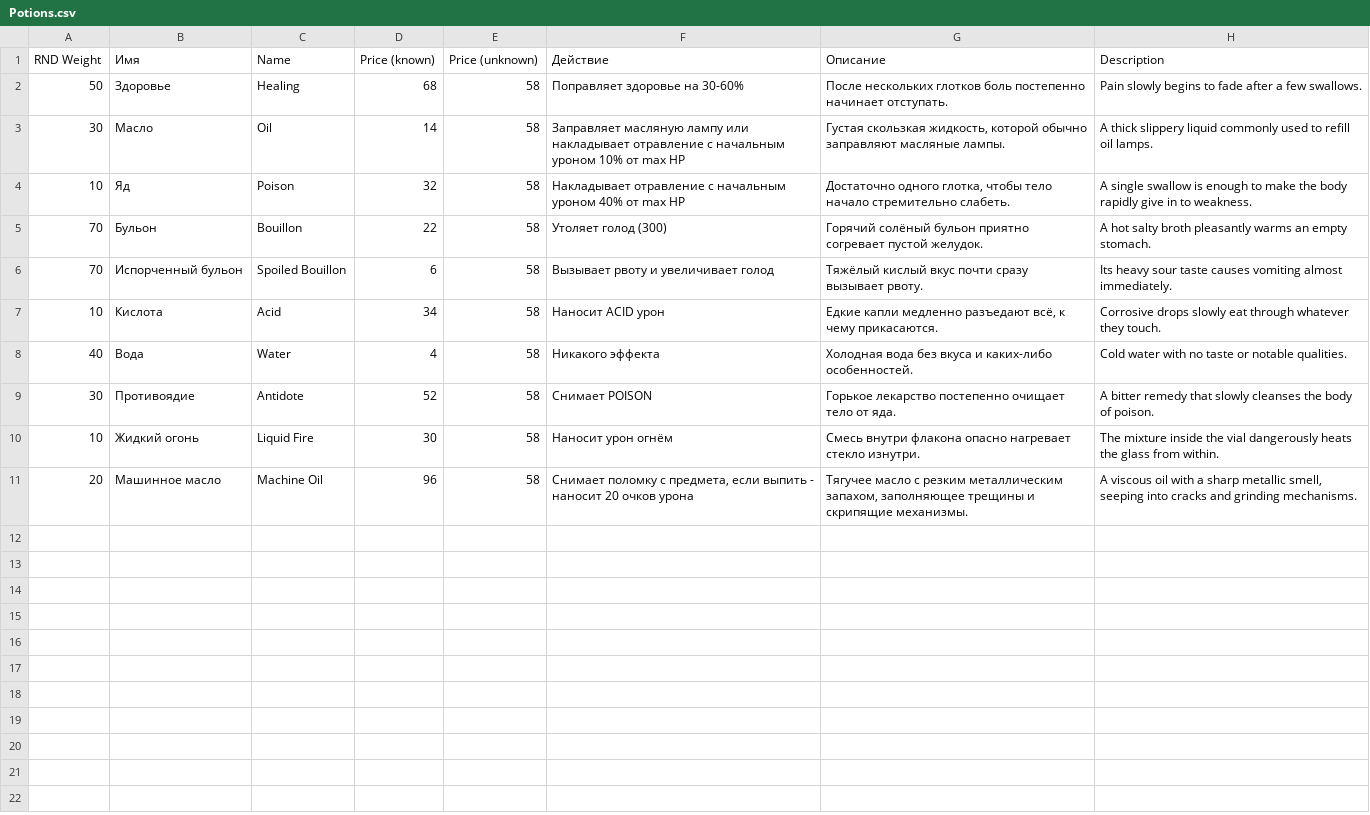
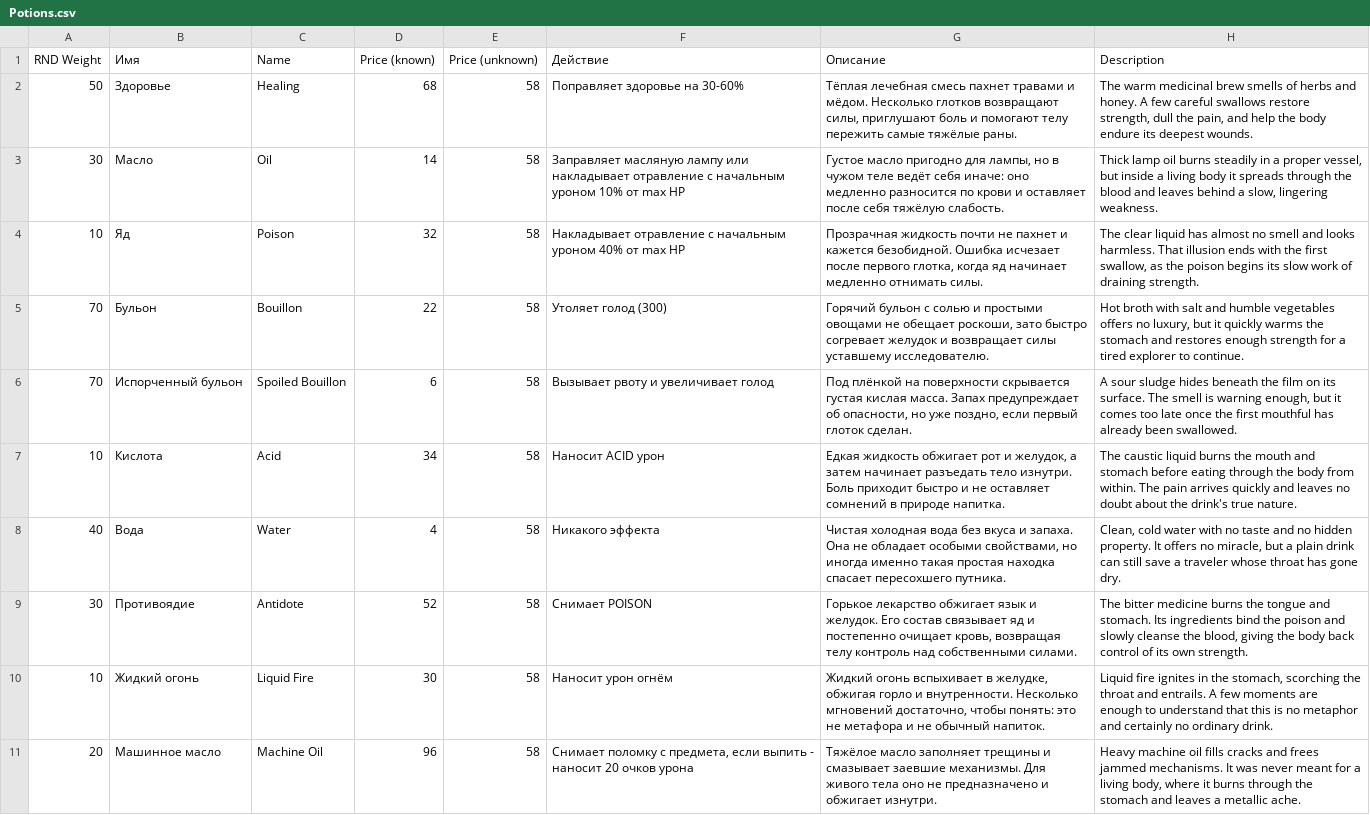
Before and after one commit to vladimir-popov/forgotten_catacombs, a CSV file: misc/entities/Potions.csv, drawn as a sheet.

```diff
--- a/misc/entities/Potions.csv
+++ b/misc/entities/Potions.csv
@@ -1,11 +1,11 @@
 RND Weight;Имя;Name;Price (known);Price (unknown);Действие;Описание;Description
-50;Здоровье;Healing;68;58;Поправляет здоровье на 30-60%;После нескольких глотков боль постепенно начинает отступать.;Pain slowly begins to fade after a few swallows.
-30;Масло;Oil;14;58;Заправляет масляную лампу или накладывает отравление с начальным уроном 10% от max HP;Густая скользкая жидкость, которой обычно заправляют масляные лампы.;A thick slippery liquid commonly used to refill oil lamps.
-10;Яд;Poison;32;58;Накладывает отравление с начальным уроном 40% от max HP;Достаточно одного глотка, чтобы тело начало стремительно слабеть.;A single swallow is enough to make the body rapidly give in to weakness.
-70;Бульон;Bouillon;22;58;Утоляет голод (300);Горячий солёный бульон приятно согревает пустой желудок.;A hot salty broth pleasantly warms an empty stomach.
-70;Испорченный бульон;Spoiled Bouillon;6;58;Вызывает рвоту и увеличивает голод;Тяжёлый кислый вкус почти сразу вызывает рвоту.;Its heavy sour taste causes vomiting almost immediately.
-10;Кислота;Acid;34;58;Наносит ACID урон;Едкие капли медленно разъедают всё, к чему прикасаются.;Corrosive drops slowly eat through whatever they touch.
-40;Вода;Water;4;58;Никакого эффекта;Холодная вода без вкуса и каких-либо особенностей.;Cold water with no taste or notable qualities.
-30;Противоядие;Antidote;52;58;Снимает POISON;Горькое лекарство постепенно очищает тело от яда.;A bitter remedy that slowly cleanses the body of poison.
-10;Жидкий огонь;Liquid Fire;30;58;Наносит урон огнём;Смесь внутри флакона опасно нагревает стекло изнутри.;The mixture inside the vial dangerously heats the glass from within.
-20;Машинное масло;Machine Oil;96;58;Снимает поломку с предмета, если выпить - наносит 20 очков урона;Тягучее масло с резким металлическим запахом, заполняющее трещины и скрипящие механизмы.;A viscous oil with a sharp metallic smell, seeping into cracks and grinding mechanisms.
+50;Здоровье;Healing;68;58;Поправляет здоровье на 30-60%;Тёплая лечебная смесь пахнет травами и мёдом. Несколько глотков возвращают силы, приглушают боль и помогают телу пережить самые тяжёлые раны.;The warm medicinal brew smells of herbs and honey. A few careful swallows restore strength, dull the pain, and help the body endure its deepest wounds.
+30;Масло;Oil;14;58;Заправляет масляную лампу или накладывает отравление с начальным уроном 10% от max HP;Густое масло пригодно для лампы, но в чужом теле ведёт себя иначе: оно медленно разносится по крови и оставляет после себя тяжёлую слабость.;Thick lamp oil burns steadily in a proper vessel, but inside a living body it spreads through the blood and leaves behind a slow, lingering weakness.
+10;Яд;Poison;32;58;Накладывает отравление с начальным уроном 40% от max HP;Прозрачная жидкость почти не пахнет и кажется безобидной. Ошибка исчезает после первого глотка, когда яд начинает медленно отнимать силы.;The clear liquid has almost no smell and looks harmless. That illusion ends with the first swallow, as the poison begins its slow work of draining strength.
+70;Бульон;Bouillon;22;58;Утоляет голод (300);Горячий бульон с солью и простыми овощами не обещает роскоши, зато быстро согревает желудок и возвращает силы уставшему исследователю.;Hot broth with salt and humble vegetables offers no luxury, but it quickly warms the stomach and restores enough strength for a tired explorer to continue.
+70;Испорченный бульон;Spoiled Bouillon;6;58;Вызывает рвоту и увеличивает голод;Под плёнкой на поверхности скрывается густая кислая масса. Запах предупреждает об опасности, но уже поздно, если первый глоток сделан.;A sour sludge hides beneath the film on its surface. The smell is warning enough, but it comes too late once the first mouthful has already been swallowed.
+10;Кислота;Acid;34;58;Наносит ACID урон;Едкая жидкость обжигает рот и желудок, а затем начинает разъедать тело изнутри. Боль приходит быстро и не оставляет сомнений в природе напитка.;The caustic liquid burns the mouth and stomach before eating through the body from within. The pain arrives quickly and leaves no doubt about the drink's true nature.
+40;Вода;Water;4;58;Никакого эффекта;Чистая холодная вода без вкуса и запаха. Она не обладает особыми свойствами, но иногда именно такая простая находка спасает пересохшего путника.;Clean, cold water with no taste and no hidden property. It offers no miracle, but a plain drink can still save a traveler whose throat has gone dry.
+30;Противоядие;Antidote;52;58;Снимает POISON;Горькое лекарство обжигает язык и желудок. Его состав связывает яд и постепенно очищает кровь, возвращая телу контроль над собственными силами.;The bitter medicine burns the tongue and stomach. Its ingredients bind the poison and slowly cleanse the blood, giving the body back control of its own strength.
+10;Жидкий огонь;Liquid Fire;30;58;Наносит урон огнём;Жидкий огонь вспыхивает в желудке, обжигая горло и внутренности. Несколько мгновений достаточно, чтобы понять: это не метафора и не обычный напиток.;Liquid fire ignites in the stomach, scorching the throat and entrails. A few moments are enough to understand that this is no metaphor and certainly no ordinary drink.
+20;Машинное масло;Machine Oil;96;58;Снимает поломку с предмета, если выпить - наносит 20 очков урона;Тяжёлое масло заполняет трещины и смазывает заевшие механизмы. Для живого тела оно не предназначено и обжигает изнутри.;Heavy machine oil fills cracks and frees jammed mechanisms. It was never meant for a living body, where it burns through the stomach and leaves a metallic ache.
```
Also changed, not shown: misc/entities/Food.csv, 15 other files.
